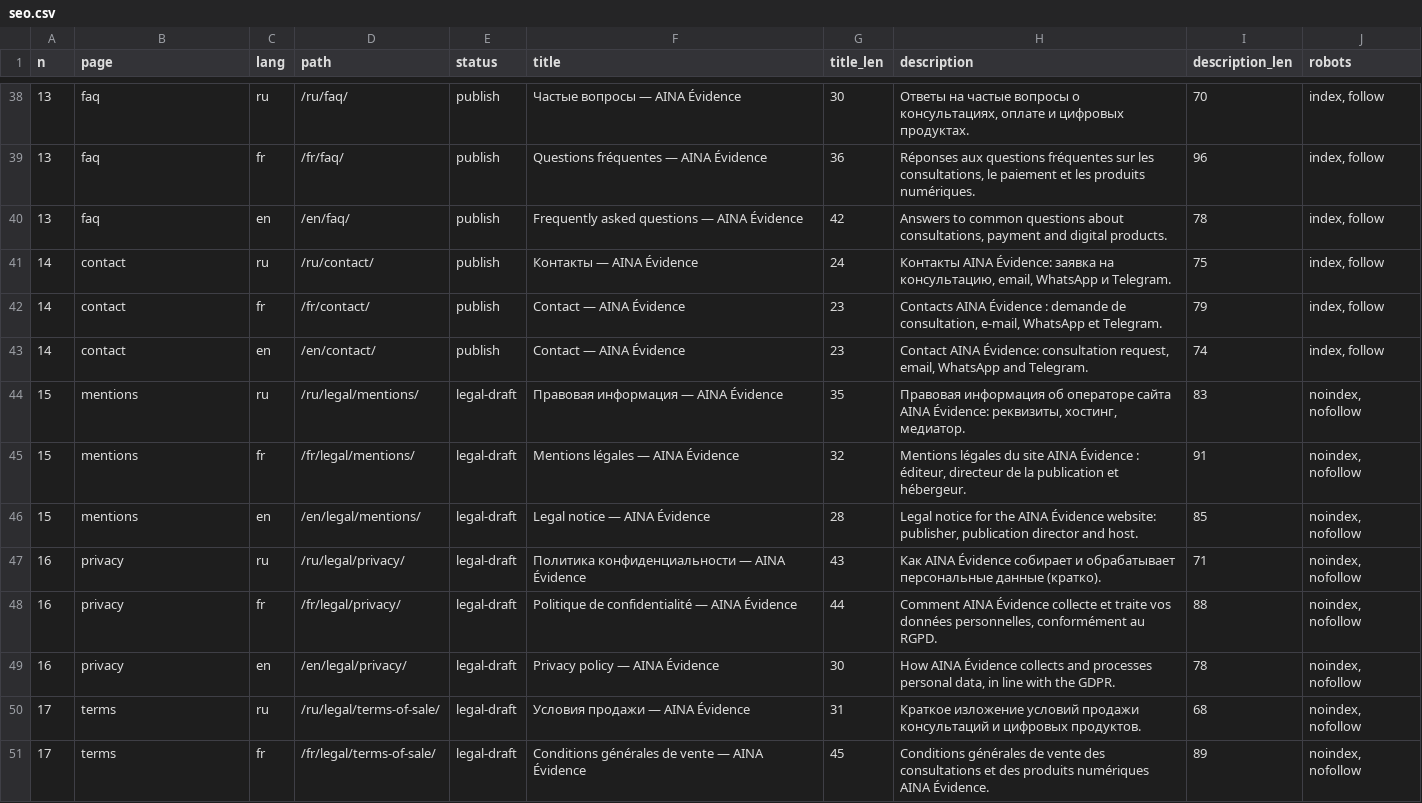
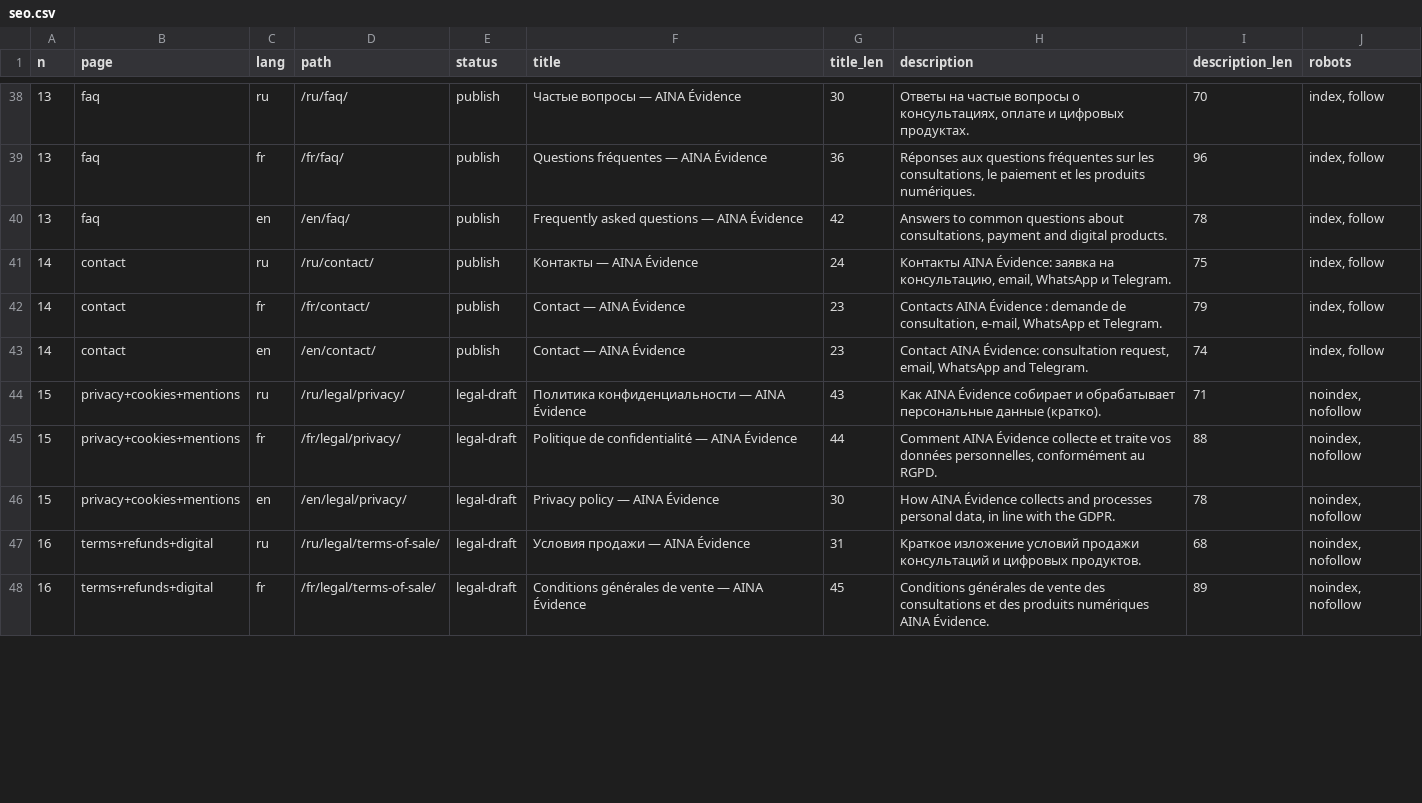
Before and after one commit to Dochsul/-, a CSV file: tilda/seo.csv, drawn as a sheet; only a part is shown, gaps mark what is left out; the diff covers the shown part only.

```diff
--- a/tilda/seo.csv
+++ b/tilda/seo.csv
@@ -43,9 +43,6 @@ n,page,lang,path,status,title,title_len,description,description_len,robots
 14,contact,en,/en/contact/,publish,Contact — AINA Évidence,23,"Contact AINA Évidence: consultation request, email, WhatsApp and Telegram.",74,"index, follow"
-15,mentions,ru,/ru/legal/mentions/,legal-draft,Правовая информация — AINA Évidence,35,"Правовая информация об операторе сайта AINA Évidence: реквизиты, хостинг, медиатор.",83,"noindex, nofollow"
-15,mentions,fr,/fr/legal/mentions/,legal-draft,Mentions légales — AINA Évidence,32,"Mentions légales du site AINA Évidence : éditeur, directeur de la publication et hébergeur.",91,"noindex, nofollow"
-15,mentions,en,/en/legal/mentions/,legal-draft,Legal notice — AINA Évidence,28,"Legal notice for the AINA Évidence website: publisher, publication director and host.",85,"noindex, nofollow"
-16,privacy,ru,/ru/legal/privacy/,legal-draft,Политика конфиденциальности — AINA Évidence,43,Как AINA Évidence собирает и обрабатывает персональные данные (кратко).,71,"noindex, nofollow"
-16,privacy,fr,/fr/legal/privacy/,legal-draft,Politique de confidentialité — AINA Évidence,44,"Comment AINA Évidence collecte et traite vos données personnelles, conformément au RGPD.",88,"noindex, nofollow"
-16,privacy,en,/en/legal/privacy/,legal-draft,Privacy policy — AINA Évidence,30,"How AINA Évidence collects and processes personal data, in line with the GDPR.",78,"noindex, nofollow"
-17,terms,ru,/ru/legal/terms-of-sale/,legal-draft,Условия продажи — AINA Évidence,31,Краткое изложение условий продажи консультаций и цифровых продуктов.,68,"noindex, nofollow"
-17,terms,fr,/fr/legal/terms-of-sale/,legal-draft,Conditions générales de vente — AINA Évidence,45,Conditions générales de vente des consultations et des produits numériques AINA Évidence.,89,"noindex, nofollow"
+15,privacy+cookies+mentions,ru,/ru/legal/privacy/,legal-draft,Политика конфиденциальности — AINA Évidence,43,Как AINA Évidence собирает и обрабатывает персональные данные (кратко).,71,"noindex, nofollow"
+15,privacy+cookies+mentions,fr,/fr/legal/privacy/,legal-draft,Politique de confidentialité — AINA Évidence,44,"Comment AINA Évidence collecte et traite vos données personnelles, conformément au RGPD.",88,"noindex, nofollow"
+15,privacy+cookies+mentions,en,/en/legal/privacy/,legal-draft,Privacy policy — AINA Évidence,30,"How AINA Évidence collects and processes personal data, in line with the GDPR.",78,"noindex, nofollow"
+16,terms+refunds+digital,ru,/ru/legal/terms-of-sale/,legal-draft,Условия продажи — AINA Évidence,31,Краткое изложение условий продажи консультаций и цифровых продуктов.,68,"noindex, nofollow"
+16,terms+refunds+digital,fr,/fr/legal/terms-of-sale/,legal-draft,Conditions générales de vente — AINA Évidence,45,Conditions générales de vente des consultations et des produits numériques AINA Évidence.,89,"noindex, nofollow"
```
Also changed, not shown: 6 removed rows and 2 edited cells elsewhere in this file, 15 other files.
